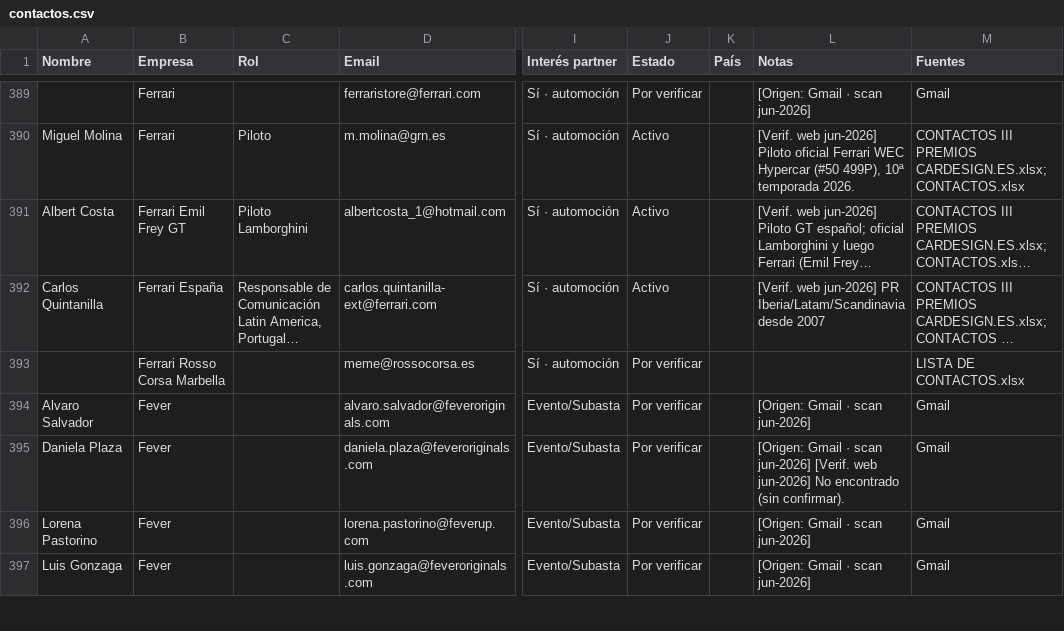
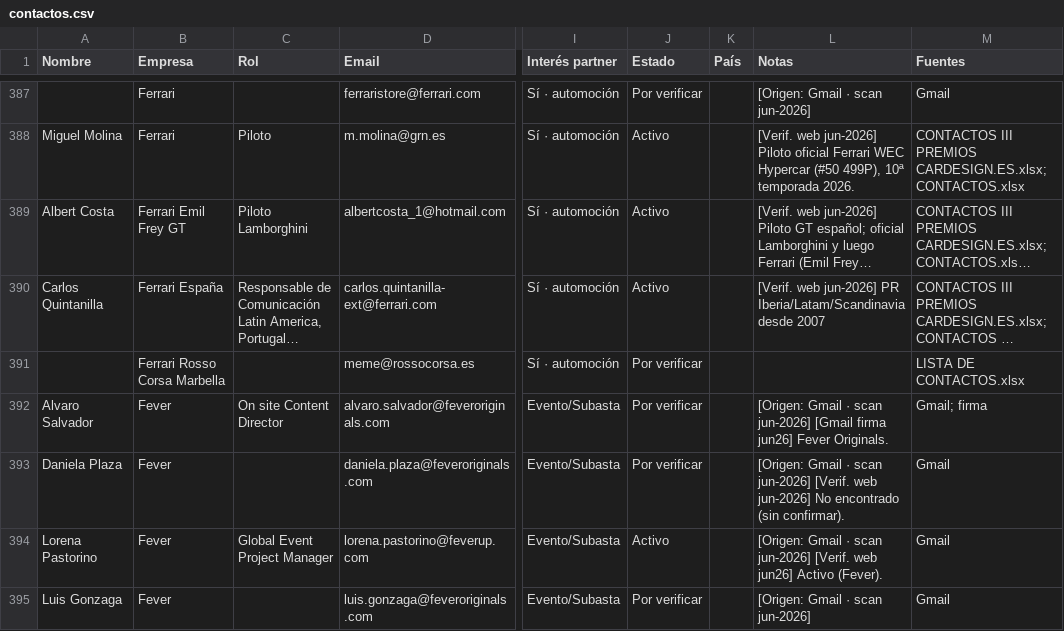
Before and after one commit to alvaromuro99/CarDesign-App, a CSV file: contactos/contactos.csv, drawn as a sheet; only a part is shown, gaps mark what is left out; long unchanged cells end in …; addresses are those after the commit; the diff covers the shown part only; the diff names each change by its address in the sheet, - before the commit and + after, or states it on an @@ line.

```diff
--- a/contactos/contactos.csv
+++ b/contactos/contactos.csv
-C392 (Rol): (empty)
+C392 (Rol): On site Content Director
-L392 (Notas): …scan jun-2026]
+L392 (Notas): …scan jun-2026] [Gmail firma jun26] Fever Originals.
-M392 (Fuentes): Gmail
+M392 (Fuentes): Gmail; firma
-C394 (Rol): (empty)
+C394 (Rol): Global Event Project Manager
-J394 (Estado): Por verificar
+J394 (Estado): Activo
-L394 (Notas): …scan jun-2026]
+L394 (Notas): …scan jun-2026] [Verif. web jun26] Activo (Fever).
```
Also changed, not shown: 1 added row, 2 removed rows and 11 edited cells elsewhere in this file, 1 other file.
